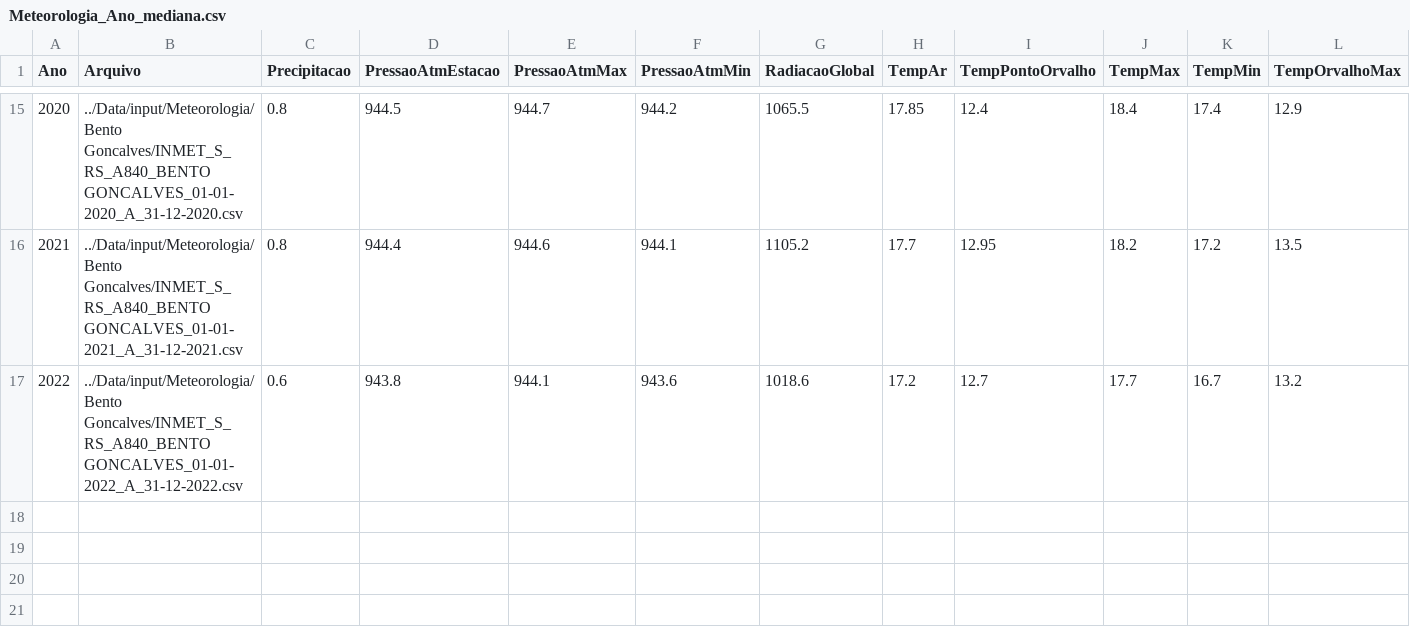
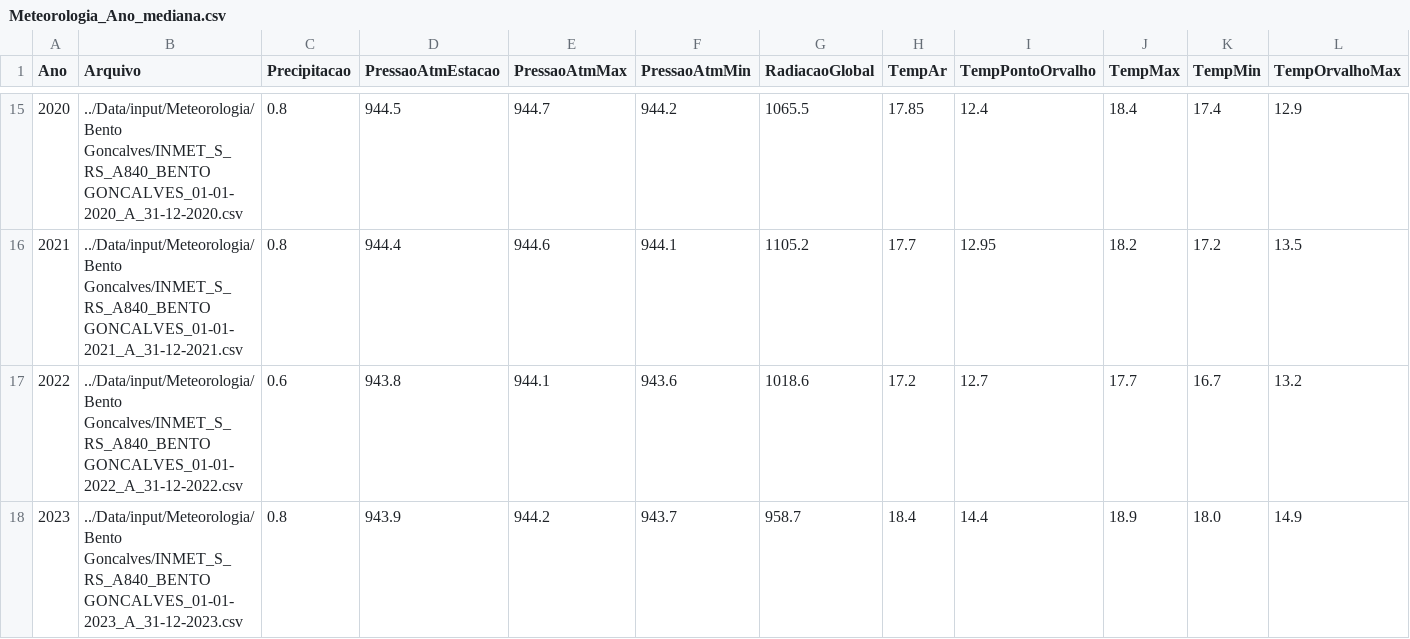
Before and after one commit to TSANTOSLIVE/PROJETO, a CSV file: Data/output/Meteorologia_Ano_mediana.csv, drawn as a sheet; only a part is shown, gaps mark what is left out; rows hold the shown columns only; the diff names each change by its address in the sheet, - before the commit and + after, or states it on an @@ line.

```diff
--- a/Data/output/Meteorologia_Ano_mediana.csv
+++ b/Data/output/Meteorologia_Ano_mediana.csv
+row 18: 2023 | ../Data/input/Meteorologia/Bento Goncalves/INMET_S_RS_A840_BENTO GONCALVES_01-01-2023_A_31-12-2023.csv | 0.8 | 943.9 | 944.2 | 943.7 | 958.7 | 18.4 | 14.4 | 18.9 | 18.0 | 14.9
```
Also changed, not shown: Data/output/Meteorologia_Semestre.csv, Data/output/pib_brasil.csv, 8 other files.
